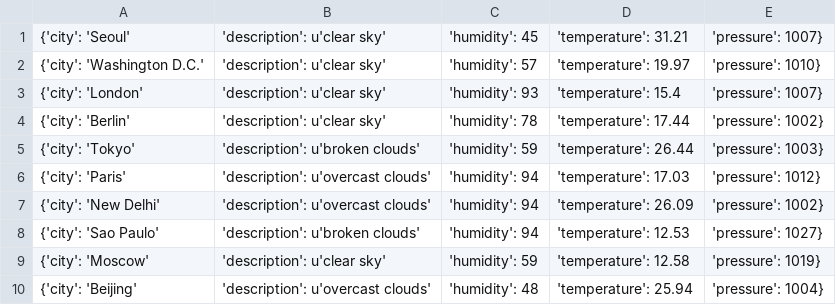
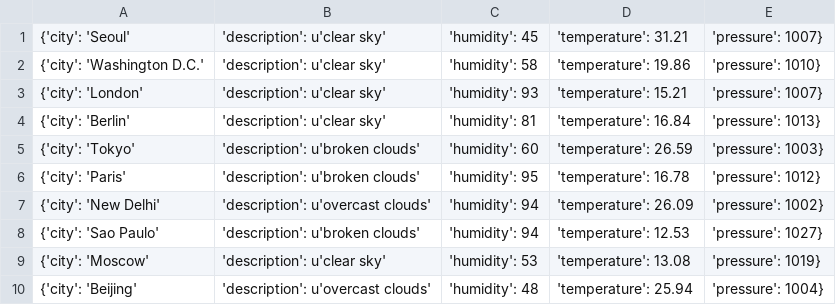
Before and after one commit to Alfie1996/Mega.github.io, a CSV file: Weather_List.csv, drawn as a sheet.

Commit message:
Auto commit at 2023-06-19 02:50:01.735740

```diff
--- a/Weather_List.csv
+++ b/Weather_List.csv
@@ -1,10 +1,10 @@
 {'city': 'Seoul', 'description': u'clear sky', 'humidity': 45, 'temperature': 31.21, 'pressure': 1007}
-{'city': 'Washington D.C.', 'description': u'clear sky', 'humidity': 57, 'temperature': 19.97, 'pressure': 1010}
-{'city': 'London', 'description': u'clear sky', 'humidity': 93, 'temperature': 15.4, 'pressure': 1007}
-{'city': 'Berlin', 'description': u'clear sky', 'humidity': 78, 'temperature': 17.44, 'pressure': 1002}
-{'city': 'Tokyo', 'description': u'broken clouds', 'humidity': 59, 'temperature': 26.44, 'pressure': 1003}
-{'city': 'Paris', 'description': u'overcast clouds', 'humidity': 94, 'temperature': 17.03, 'pressure': 1012}
+{'city': 'Washington D.C.', 'description': u'clear sky', 'humidity': 58, 'temperature': 19.86, 'pressure': 1010}
+{'city': 'London', 'description': u'clear sky', 'humidity': 93, 'temperature': 15.21, 'pressure': 1007}
+{'city': 'Berlin', 'description': u'clear sky', 'humidity': 81, 'temperature': 16.84, 'pressure': 1013}
+{'city': 'Tokyo', 'description': u'broken clouds', 'humidity': 60, 'temperature': 26.59, 'pressure': 1003}
+{'city': 'Paris', 'description': u'broken clouds', 'humidity': 95, 'temperature': 16.78, 'pressure': 1012}
 {'city': 'New Delhi', 'description': u'overcast clouds', 'humidity': 94, 'temperature': 26.09, 'pressure': 1002}
 {'city': 'Sao Paulo', 'description': u'broken clouds', 'humidity': 94, 'temperature': 12.53, 'pressure': 1027}
-{'city': 'Moscow', 'description': u'clear sky', 'humidity': 59, 'temperature': 12.58, 'pressure': 1019}
+{'city': 'Moscow', 'description': u'clear sky', 'humidity': 53, 'temperature': 13.08, 'pressure': 1019}
 {'city': 'Beijing', 'description': u'overcast clouds', 'humidity': 48, 'temperature': 25.94, 'pressure': 1004}
```
